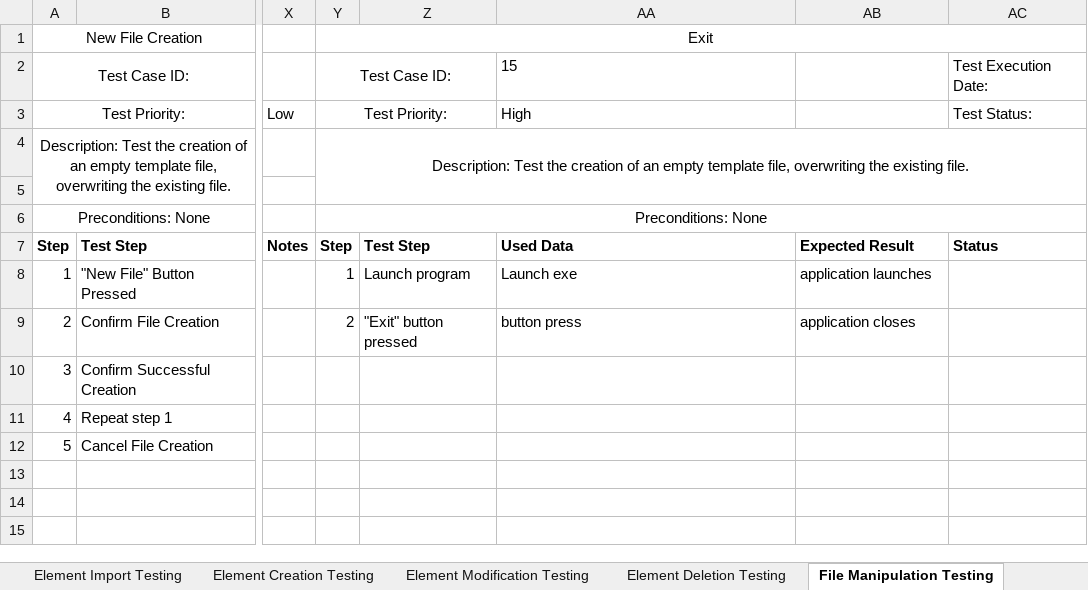
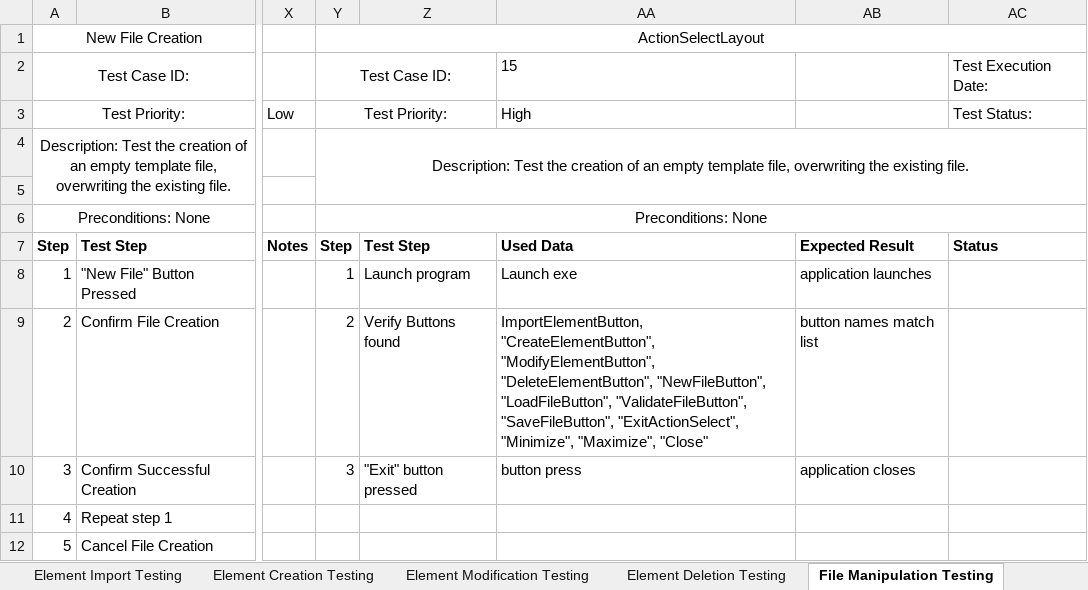
Before and after one commit to CorbinFerguson/ThesisBuildTool, an Excel workbook: Test Cases.xlsx, sheet File Manipulation Testing, drawn as a sheet; only a part is shown, gaps mark what is left out; values as stored, in another font and other column widths than the file's, no borders; the diff names each change by its address in the sheet, - before the commit and + after, or states it on an @@ line.

Commit message:
Create ActionSelectLayout test for verifying layout and exit button

```diff
--- a/Test Cases.xlsx (sheet File Manipulation Testing)
+++ b/Test Cases.xlsx (sheet File Manipulation Testing)
-Y1: Exit
+Y1: ActionSelectLayout
-Z9: "Exit" button pressed
+Z9: Verify Buttons found
-AA9: button press
+AA9: ImportElementButton, "CreateElementButton", "ModifyElementButton", "DeleteElementButton", "NewFileButton", "LoadFileButton", "ValidateFileButton", "SaveFileButton", "ExitActionSelect", "Minimize", "Maximize", "Close"
-AB9: application closes
+AB9: button names match list
-Y10: (empty)
+Y10: 3
-Z10: (empty)
+Z10: "Exit" button pressed
-AA10: (empty)
+AA10: button press
-AB10: (empty)
+AB10: application closes
```
Also changed, not shown: sheet Tests, 1 other file.
